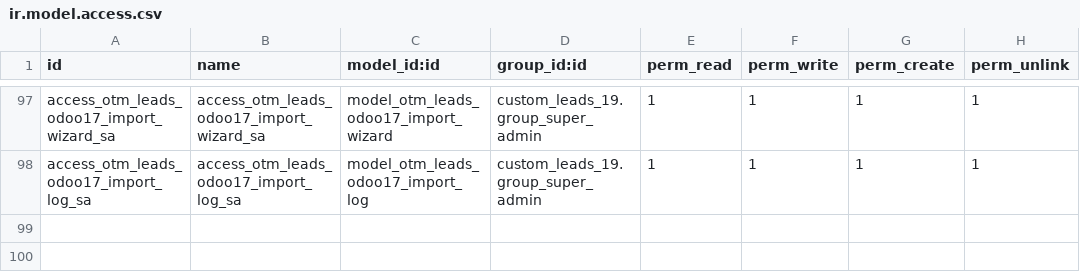
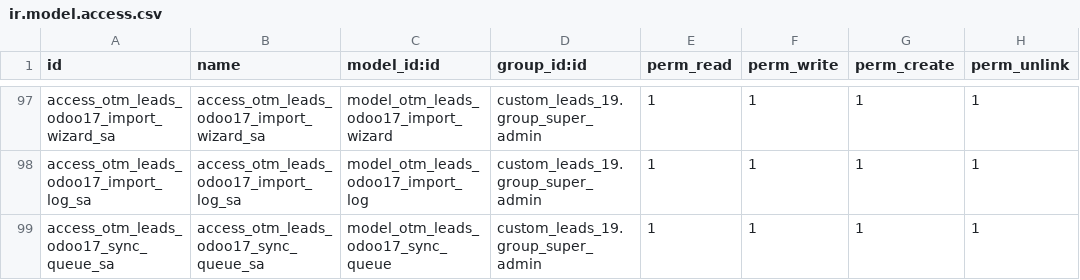
Before and after one commit to otomatercom-cloud/custom_leads_19, a CSV file: security/ir.model.access.csv, drawn as a sheet; only a part is shown, gaps mark what is left out; the diff names each change by its address in the sheet, - before the commit and + after, or states it on an @@ line.

```diff
--- a/security/ir.model.access.csv
+++ b/security/ir.model.access.csv
+row 99: access_otm_leads_odoo17_sync_queue_sa | access_otm_leads_odoo17_sync_queue_sa | model_otm_leads_odoo17_sync_queue | custom_leads_19.group_super_admin | 1 | 1 | 1 | 1
```
Also changed, not shown: 11 other files.
